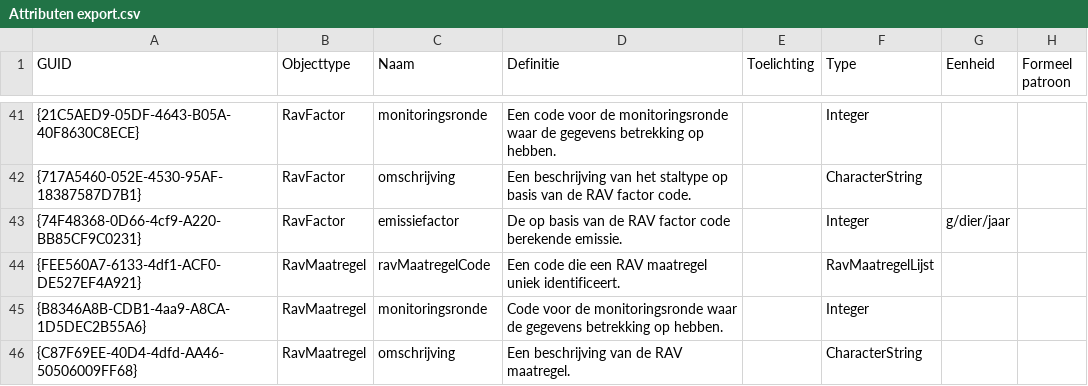
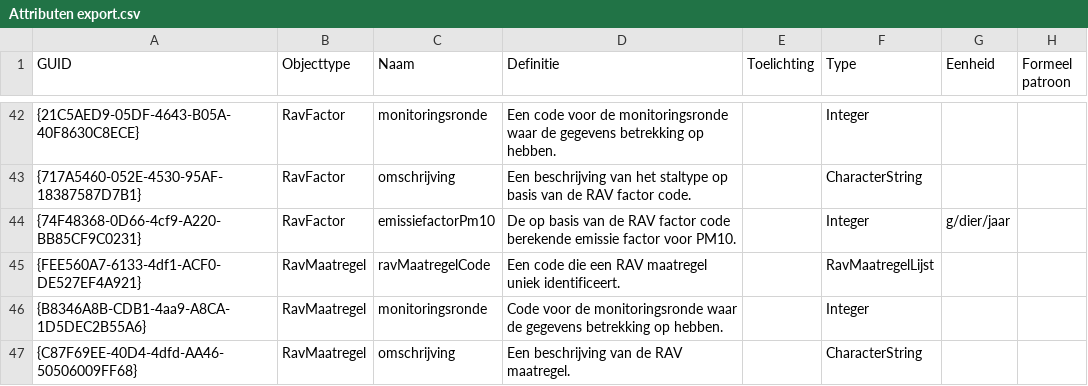
Before and after one commit to rivm-syso/CIMLK, a CSV file: informatiemodel/Attributen export.csv, drawn as a sheet; only a part is shown, gaps mark what is left out; addresses are those after the commit; the diff covers the shown part only; the diff names each change by its address in the sheet, - before the commit and + after, or states it on an @@ line.

Commit message:
Aanpassing veehouderijen
- stofnaam toegevoegd in attribuutnamen
- veld toegevoegd voor Pand ID uit bag bij stallen

```diff
--- a/informatiemodel/Attributen export.csv
+++ b/informatiemodel/Attributen export.csv
-C44 (Naam): emissiefactor
+C44 (Naam): emissiefactorPm10
-D44 (Definitie): …code berekende emissie.
+D44 (Definitie): …code berekende emissie factor voor PM10.
```
Also changed, not shown: 2 added rows and 8 edited cells elsewhere in this file, 3 other files.
